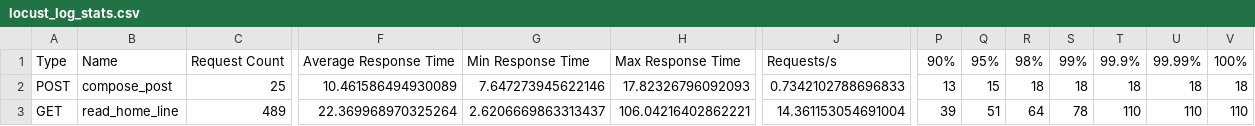
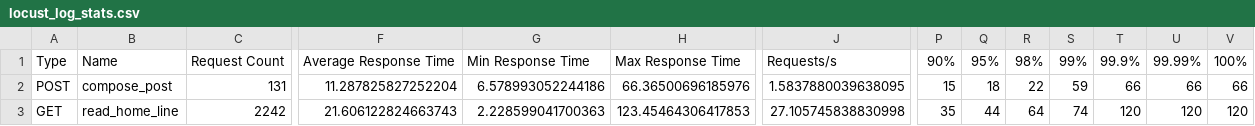
Before and after one commit to tomly2019m/DeepDynamicRM, a CSV file: mylocust/locust_log_stats.csv, drawn as a sheet; only a part is shown, gaps mark what is left out; the diff covers the shown part only; the diff names each change by its address in the sheet, - before the commit and + after, or states it on an @@ line.

```diff
--- a/mylocust/locust_log_stats.csv
+++ b/mylocust/locust_log_stats.csv
-C2: 25
+C2: 131
-F2: 10.461586494930089
+F2: 11.287825827252204
-G2: 7.647273945622146
+G2: 6.578993052244186
-H2: 17.82326796092093
+H2: 66.36500696185976
-J2: 0.7342102788696833
+J2: 1.5837880039638095
-P2: 13
+P2: 15
-Q2: 15
+Q2: 18
-R2: 18
+R2: 22
-S2: 18
+S2: 59
-T2: 18
+T2: 66
-U2: 18
+U2: 66
-V2: 18
+V2: 66
-C3: 489
+C3: 2242
-F3: 22.369968970325264
+F3: 21.606122824663743
-G3: 2.6206669863313437
+G3: 2.228599041700363
-H3: 106.04216402862221
+H3: 123.45464306417853
-J3: 14.361153054691004
+J3: 27.105745838830998
-P3: 39
+P3: 35
-Q3: 51
+Q3: 44
-S3: 78
+S3: 74
-T3: 110
+T3: 120
-U3: 110
+U3: 120
-V3: 110
+V3: 120
```
Also changed, not shown: 33 edited cells elsewhere in this file, 5 other files.
